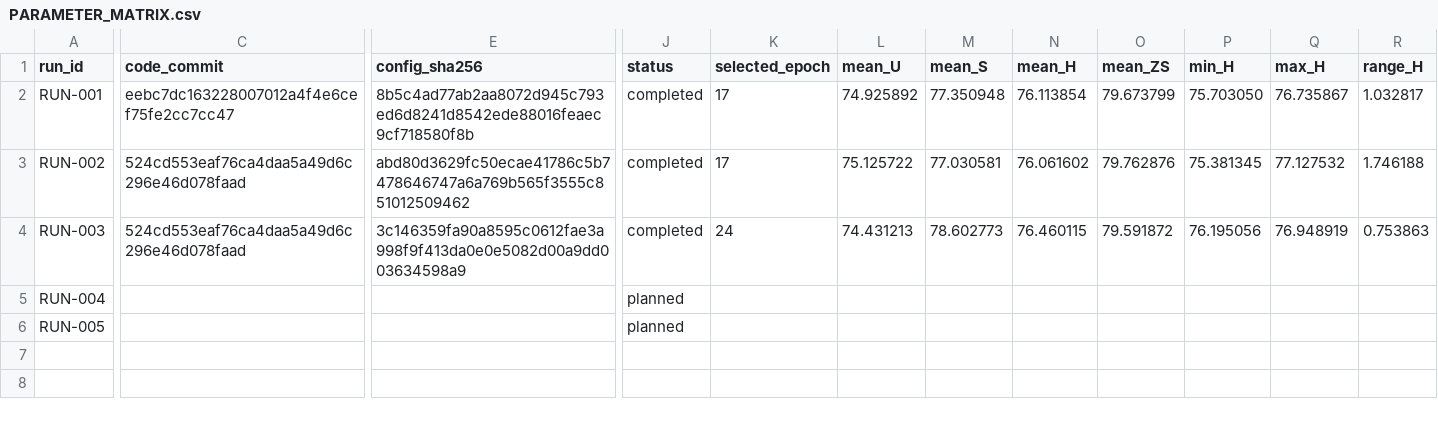
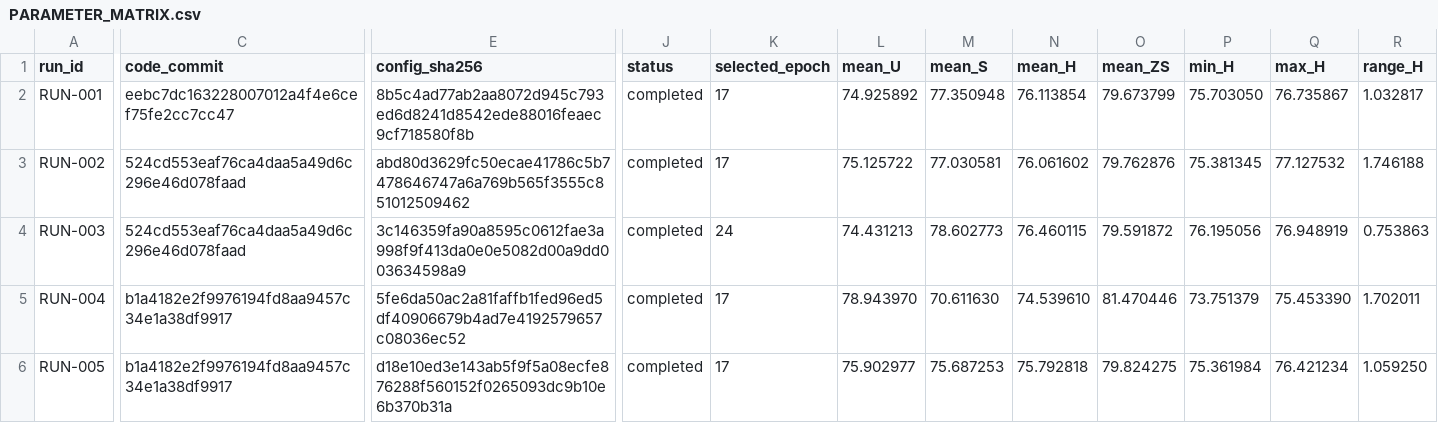
Before and after one commit to GetlotMoney/gzsl-paper, a CSV file: experiments/v2/tune/TUNE-003_pure_threefold_hparams/PARAMETER_MATRIX.csv, drawn as a sheet; only a part is shown, gaps mark what is left out; the diff covers the shown part only; the diff names each change by its address in the sheet, - before the commit and + after, or states it on an @@ line.

Commit message:
record threefold transport sweep

```diff
--- a/experiments/v2/tune/TUNE-003_pure_threefold_hparams/PARAMETER_MATRIX.csv
+++ b/experiments/v2/tune/TUNE-003_pure_threefold_hparams/PARAMETER_MATRIX.csv
-C5:C6 (code_commit): (empty)
+C5:C6 (code_commit): b1a4182e2f9976194fd8aa9457c34e1a38df9917
-E5 (config_sha256): (empty)
+E5 (config_sha256): 5fe6da50ac2a81faffb1fed96ed5df40906679b4ad7e4192579657c08036ec52
-J5:J6 (status): planned
+J5:J6 (status): completed
-K5:K6 (selected_epoch): (empty)
+K5:K6 (selected_epoch): 17
-L5 (mean_U): (empty)
+L5 (mean_U): 78.943970
-M5 (mean_S): (empty)
+M5 (mean_S): 70.611630
-N5 (mean_H): (empty)
+N5 (mean_H): 74.539610
-O5 (mean_ZS): (empty)
+O5 (mean_ZS): 81.470446
-P5 (min_H): (empty)
+P5 (min_H): 73.751379
-Q5 (max_H): (empty)
+Q5 (max_H): 75.453390
-R5 (range_H): (empty)
+R5 (range_H): 1.702011
-E6 (config_sha256): (empty)
+E6 (config_sha256): d18e10ed3e143ab5f9f5a08ecfe876288f560152f0265093dc9b10e6b370b31a
-L6 (mean_U): (empty)
+L6 (mean_U): 75.902977
-M6 (mean_S): (empty)
+M6 (mean_S): 75.687253
-N6 (mean_H): (empty)
+N6 (mean_H): 75.792818
-O6 (mean_ZS): (empty)
+O6 (mean_ZS): 79.824275
-P6 (min_H): (empty)
+P6 (min_H): 75.361984
-Q6 (max_H): (empty)
+Q6 (max_H): 76.421234
-R6 (range_H): (empty)
+R6 (range_H): 1.059250
```
Also changed, not shown: 2 edited cells elsewhere in this file, 3 other files.
